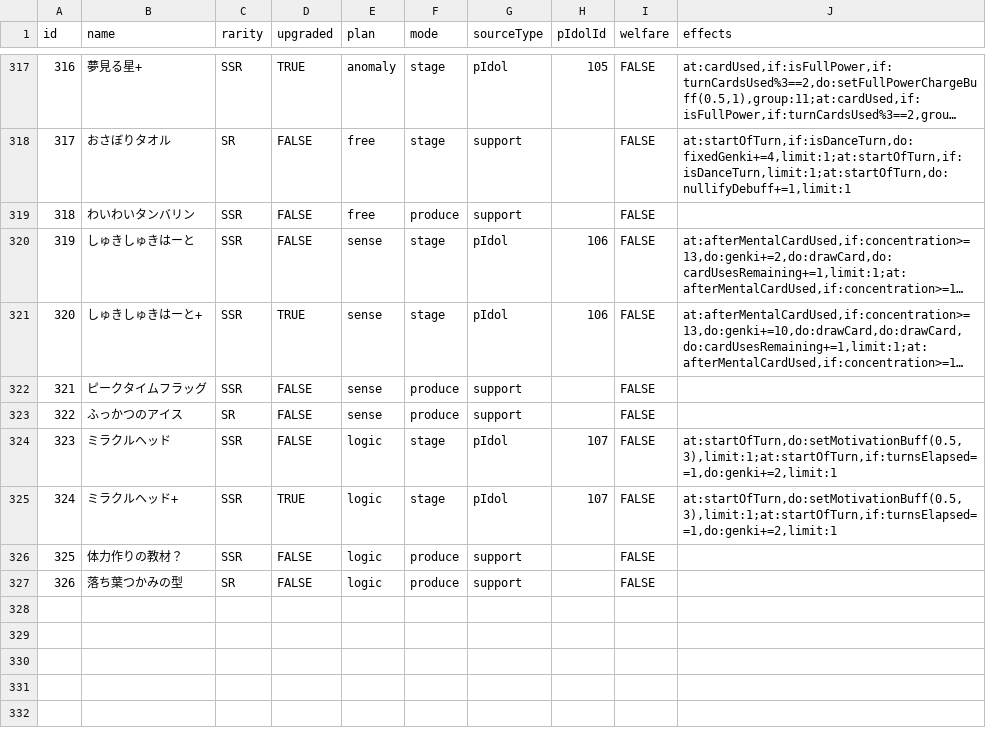
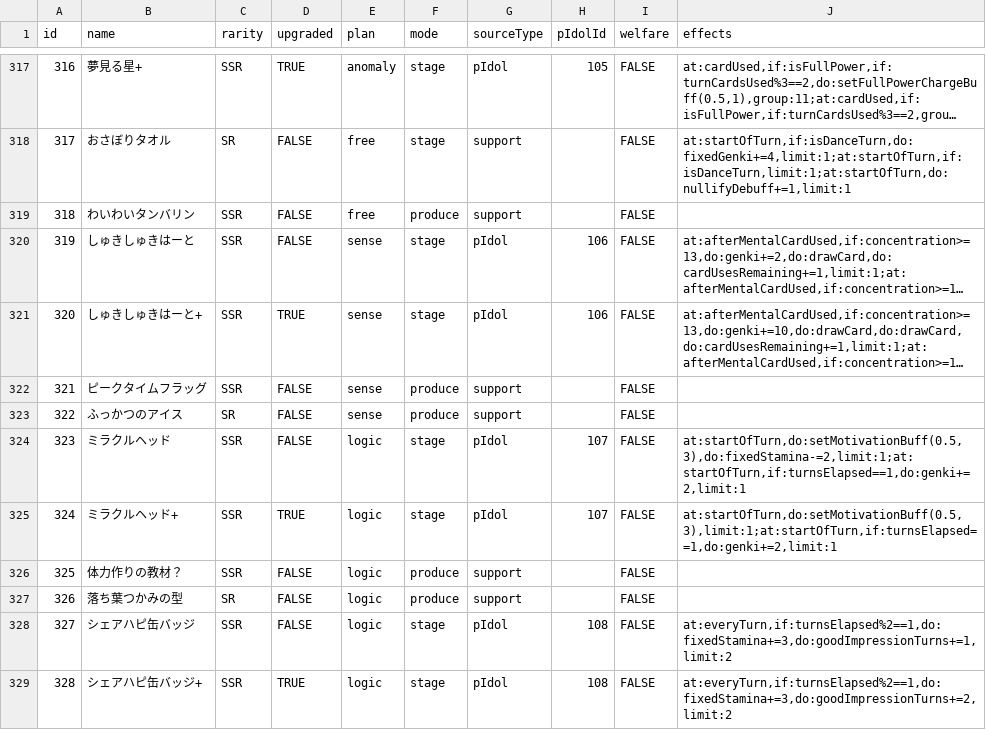
Before and after one commit to surisuririsu/gakumas-tools, a CSV file: packages/gakumas-data/csv/p_items.csv, drawn as a sheet; only a part is shown, gaps mark what is left out; long unchanged cells end in ….

```diff
--- a/packages/gakumas-data/csv/p_items.csv
+++ b/packages/gakumas-data/csv/p_items.csv
@@ -323,3 +323,3 @@ id,name,rarity,upgraded,plan,mode,sourceType,pIdolId,welfare,effects
 322,ふっかつのアイス,SR,FALSE,sense,produce,support,,FALSE,
-323,ミラクルヘッド,SSR,FALSE,logic,stage,pIdol,107,FALSE,"at:startOfTurn,do:setMotivationBuff(0.5,3),limit:1;at:startOfTurn,if:turnsElapsed==1,do:genki+=2,limit:1"
+323,ミラクルヘッド,SSR,FALSE,logic,stage,pIdol,107,FALSE,"at:startOfTurn,do:setMotivationBuff(0.5,3),do:fixedStamina-=2,limit:1;at:startOfTurn,if:turnsElapsed==1,do:genki+=2,limit:1"
 324,ミラクルヘッド+,SSR,TRUE,logic,stage,pIdol,107,FALSE,"at:startOfTurn,do:setMotivationBuff(0.5,3),limit:1;at:startOfTurn,if:turnsElapsed==1,do:genki+=2,limit:1"
@@ -327 +327,3 @@ id,name,rarity,upgraded,plan,mode,sourceType,pIdolId,welfare,effects
 326,落ち葉つかみの型,SR,FALSE,logic,produce,support,,FALSE,
+327,シェアハピ缶バッジ,SSR,FALSE,logic,stage,pIdol,108,FALSE,"at:everyTurn,if:turnsElapsed%2==1,do:fixedStamina+=3,do:goodImpressionTurns+=1,limit:2"
+328,シェアハピ缶バッジ+,SSR,TRUE,logic,stage,pIdol,108,FALSE,"at:everyTurn,if:turnsElapsed%2==1,do:fixedStamina+=3,do:goodImpressionTurns+=2,limit:2"
```
Also changed, not shown: packages/gakumas-data/csv/p_idols.csv, packages/gakumas-data/csv/skill_cards.csv, 35 other files.
